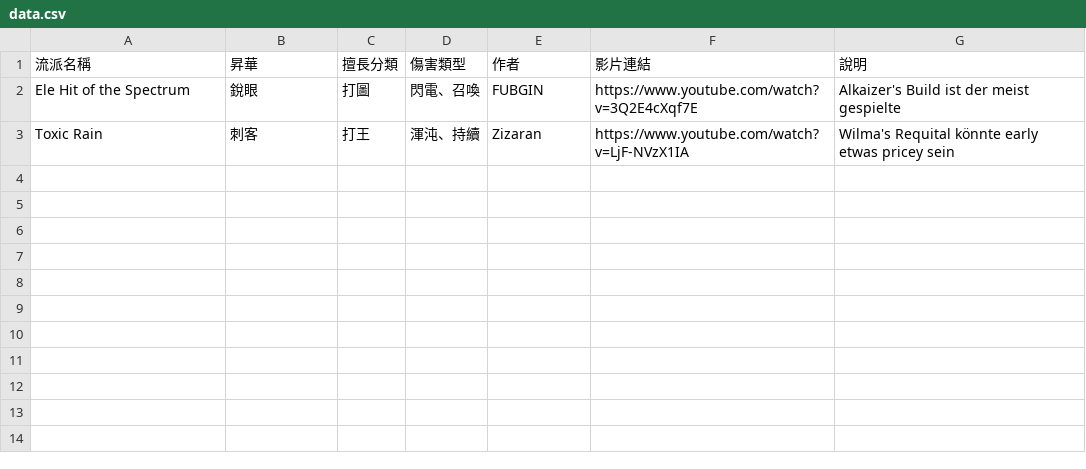
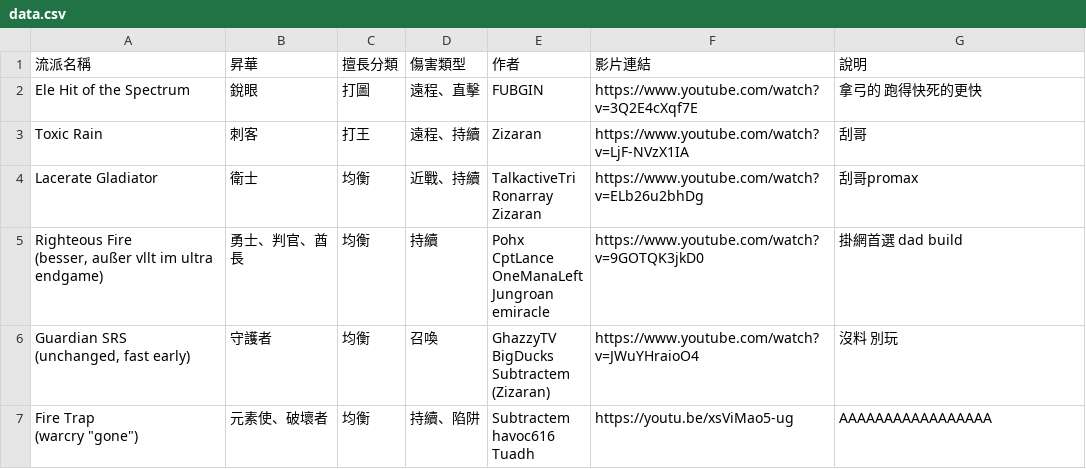
Before and after one commit to sab9527/sab9527.github.io, a CSV file: 3.26build/data.csv, drawn as a sheet.

```diff
--- a/3.26build/data.csv
+++ b/3.26build/data.csv
@@ -1,3 +1,21 @@
 流派名稱,昇華,擅長分類,傷害類型,作者,影片連結,說明
-Ele Hit of the Spectrum,銳眼,打圖,閃電、召喚,FUBGIN,https://www.youtube.com/watch?v=3Q2E4cXqf7E ,Alkaizer's Build ist der meist gespielte
-Toxic Rain,刺客,打王,渾沌、持續,Zizaran,https://www.youtube.com/watch?v=LjF-NVzX1IA,Wilma's Requital könnte early etwas pricey sein
+Ele Hit of the Spectrum,銳眼,打圖,遠程、直擊,FUBGIN,https://www.youtube.com/watch?v=3Q2E4cXqf7E ,拿弓的 跑得快死的更快
+Toxic Rain,刺客,打王,遠程、持續,Zizaran,https://www.youtube.com/watch?v=LjF-NVzX1IA,刮哥
+Lacerate Gladiator,衛士,均衡,近戰、持續,"TalkactiveTri
+Ronarray
+Zizaran",https://www.youtube.com/watch?v=ELb26u2bhDg ,刮哥promax
+"Righteous Fire
+(besser, außer vllt im ultra endgame)",勇士、判官、酋長,均衡,持續,"Pohx
+CptLance
+OneManaLeft
+Jungroan
+emiracle",https://www.youtube.com/watch?v=9GOTQK3jkD0 ,掛網首選 dad build
+"Guardian SRS
+(unchanged, fast early)",守護者,均衡,召喚,"GhazzyTV
+BigDucks
+Subtractem
+(Zizaran)",https://www.youtube.com/watch?v=JWuYHraioO4,沒料 別玩
+"Fire Trap
+(warcry ""gone"")",元素使、破壞者,均衡,持續、陷阱,"Subtractem
+havoc616
+Tuadh",https://youtu.be/xsViMao5-ug,AAAAAAAAAAAAAAAAA
```
